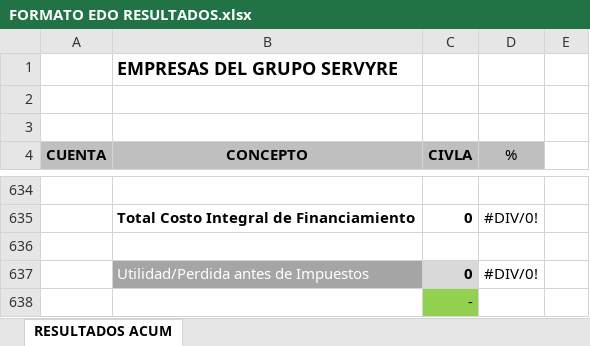
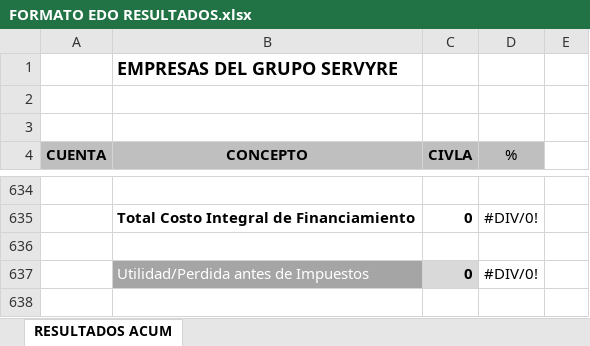
Before and after one commit to EduardoCampa/dashboard-financiero, an Excel workbook: FORMATO EDO RESULTADOS.xlsx, sheet RESULTADOS ACUM, drawn as a sheet; only a part is shown, gaps mark what is left out; values as stored, in another font and other column widths than the file's, no borders; the diff names each change by its address in the sheet, - before the commit and + after, or states it on an @@ line.

```diff
--- a/FORMATO EDO RESULTADOS.xlsx (sheet RESULTADOS ACUM)
+++ b/FORMATO EDO RESULTADOS.xlsx (sheet RESULTADOS ACUM)
-row 638:  |  | -
```
Also changed, not shown: hidden cells, 1 other file.
